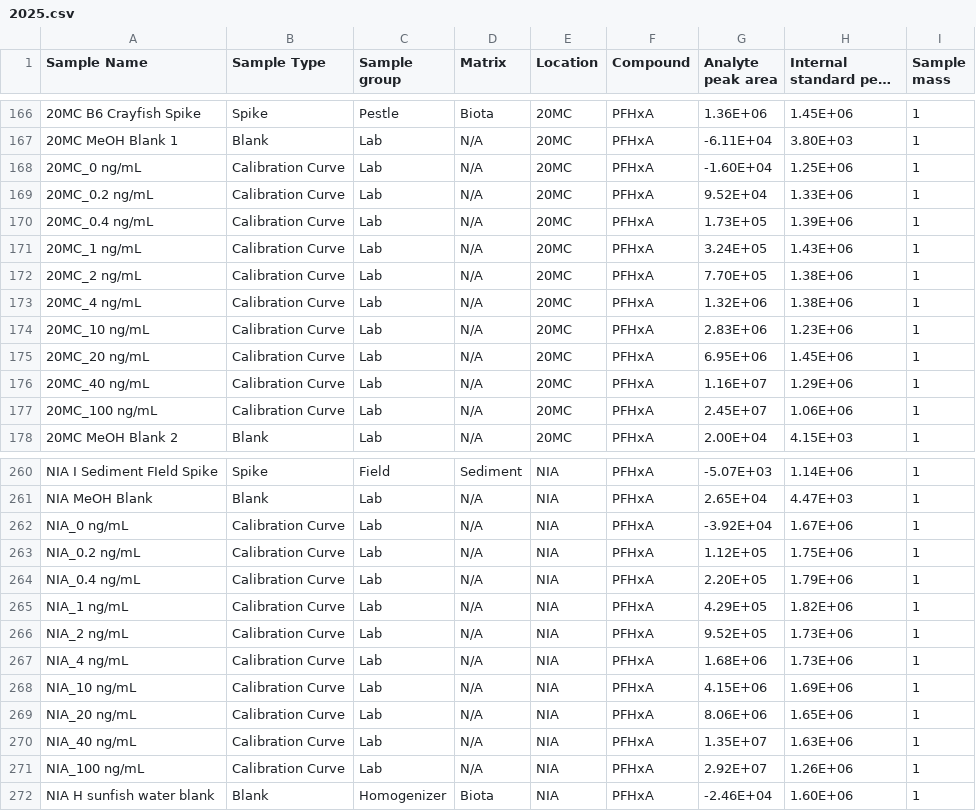
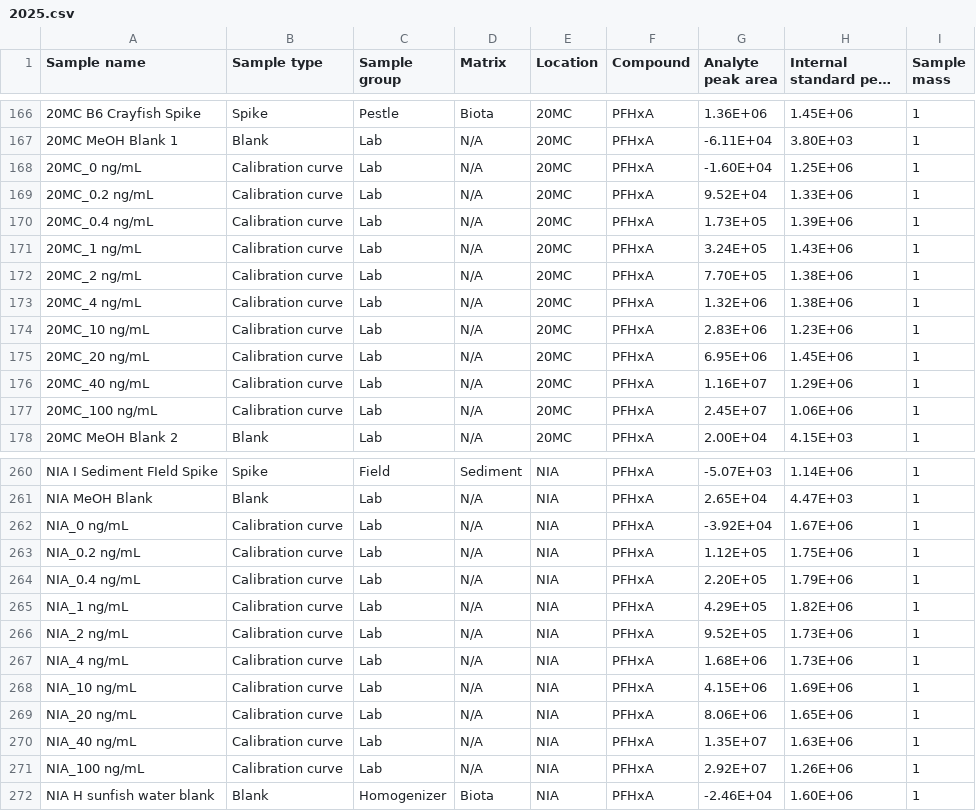
Before and after one commit to UofTChem-Teaching/CHM410-FieldTrip, a CSV file: Data/2025.csv, drawn as a sheet; only a part is shown, gaps mark what is left out; long unchanged cells end in …; the diff covers the shown part only; the diff names each change by its address in the sheet, - before the commit and + after, or states it on an @@ line.

```diff
--- a/Data/2025.csv
+++ b/Data/2025.csv
-A1: Sample Name
+A1: Sample name
-B1: Sample Type
+B1: Sample type
-B168:B177 (Sample type): Calibration Curve
+B168:B177 (Sample type): Calibration curve
-B262:B271 (Sample type): Calibration Curve
+B262:B271 (Sample type): Calibration curve
```
Also changed, not shown: 1 added row and 120 edited cells elsewhere in this file.
